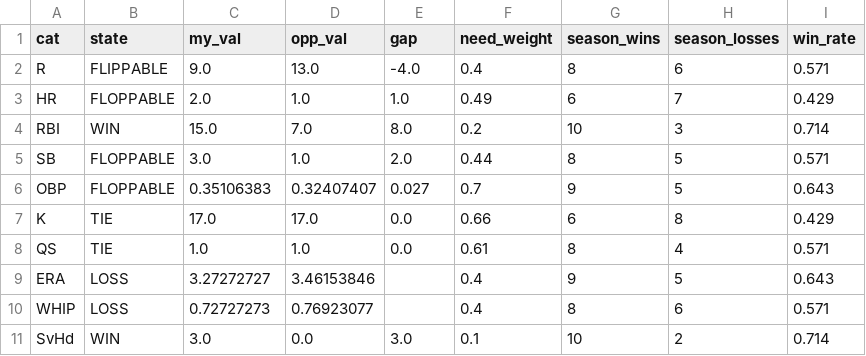
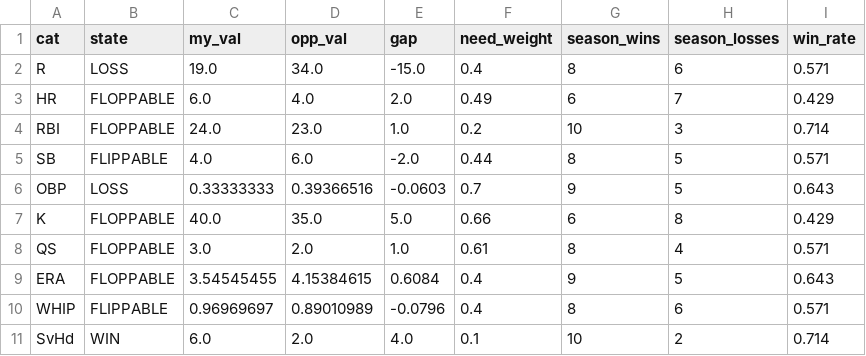
Before and after one commit to nickguarriello/pitch-slap, a CSV file: docs/data/matchup.csv, drawn as a sheet.

```diff
--- a/docs/data/matchup.csv
+++ b/docs/data/matchup.csv
@@ -1,11 +1,11 @@
 cat,state,my_val,opp_val,gap,need_weight,season_wins,season_losses,win_rate
-R,FLIPPABLE,9.0,13.0,-4.0,0.4,8,6,0.571
-HR,FLOPPABLE,2.0,1.0,1.0,0.49,6,7,0.429
-RBI,WIN,15.0,7.0,8.0,0.2,10,3,0.714
-SB,FLOPPABLE,3.0,1.0,2.0,0.44,8,5,0.571
-OBP,FLOPPABLE,0.35106383,0.32407407,0.027,0.7,9,5,0.643
-K,TIE,17.0,17.0,0.0,0.66,6,8,0.429
-QS,TIE,1.0,1.0,0.0,0.61,8,4,0.571
-ERA,LOSS,3.27272727,3.46153846,,0.4,9,5,0.643
-WHIP,LOSS,0.72727273,0.76923077,,0.4,8,6,0.571
-SvHd,WIN,3.0,0.0,3.0,0.1,10,2,0.714
+R,LOSS,19.0,34.0,-15.0,0.4,8,6,0.571
+HR,FLOPPABLE,6.0,4.0,2.0,0.49,6,7,0.429
+RBI,FLOPPABLE,24.0,23.0,1.0,0.2,10,3,0.714
+SB,FLIPPABLE,4.0,6.0,-2.0,0.44,8,5,0.571
+OBP,LOSS,0.33333333,0.39366516,-0.0603,0.7,9,5,0.643
+K,FLOPPABLE,40.0,35.0,5.0,0.66,6,8,0.429
+QS,FLOPPABLE,3.0,2.0,1.0,0.61,8,4,0.571
+ERA,FLOPPABLE,3.54545455,4.15384615,0.6084,0.4,9,5,0.643
+WHIP,FLIPPABLE,0.96969697,0.89010989,-0.0796,0.4,8,6,0.571
+SvHd,WIN,6.0,2.0,4.0,0.1,10,2,0.714
```
Also changed, not shown: docs/data/roster.csv, docs/data/waivers.csv, 9 other files.
